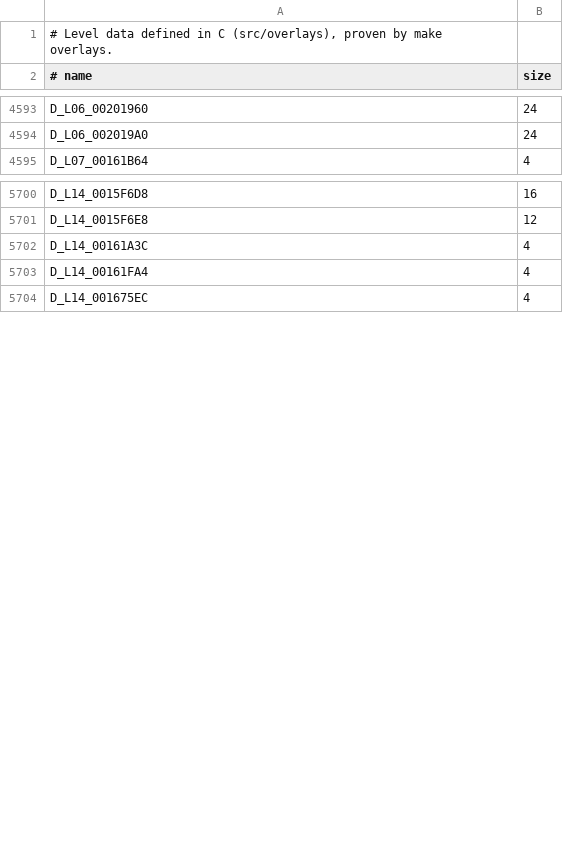
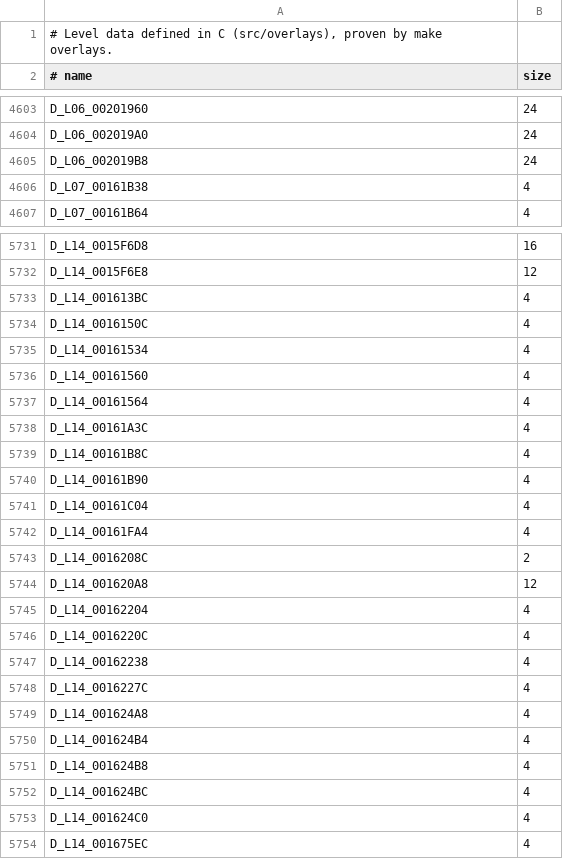
Before and after one commit to lombyte-project/Lombyte, a TSV file: config/overlays/us/data.tsv, drawn as a sheet; only a part is shown, gaps mark what is left out; the diff covers the shown part only.

Commit message:
overlay: define 75 more typed level data objects in their only reader

```diff
--- a/config/overlays/us/data.tsv
+++ b/config/overlays/us/data.tsv
@@ -4594,2 +4604,4 @@ D_L06_00201960	24
 D_L06_002019A0	24
+D_L06_002019B8	24
+D_L07_00161B38	4
 D_L07_00161B64	4
@@ -5701,4 +5732,23 @@ D_L14_0015F6D8	16
 D_L14_0015F6E8	12
+D_L14_001613BC	4
+D_L14_0016150C	4
+D_L14_00161534	4
+D_L14_00161560	4
+D_L14_00161564	4
 D_L14_00161A3C	4
+D_L14_00161B8C	4
+D_L14_00161B90	4
+D_L14_00161C04	4
 D_L14_00161FA4	4
+D_L14_0016208C	2
+D_L14_001620A8	12
+D_L14_00162204	4
+D_L14_0016220C	4
+D_L14_00162238	4
+D_L14_0016227C	4
+D_L14_001624A8	4
+D_L14_001624B4	4
+D_L14_001624B8	4
+D_L14_001624BC	4
+D_L14_001624C0	4
 D_L14_001675EC	4
```
Also changed, not shown: 54 added rows elsewhere in this file, 20 other files.
